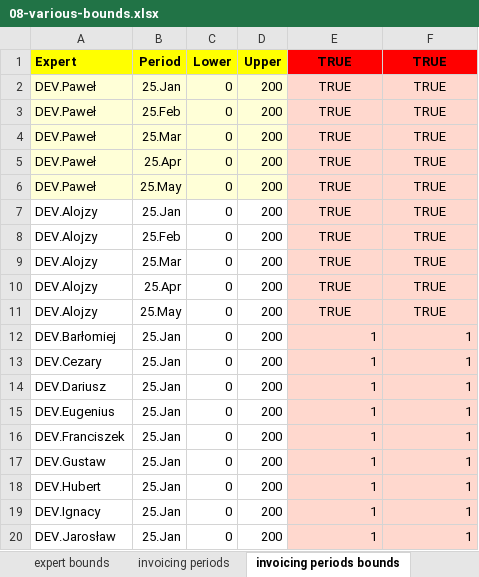
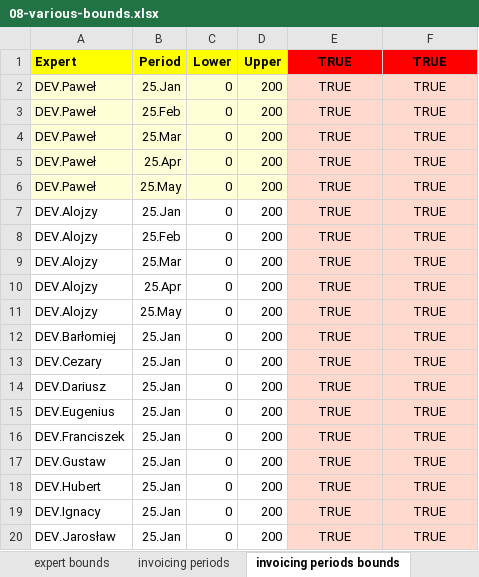
Before and after one commit to romz-pl/yumbo, an Excel workbook: ampl-data-input-excel/08-various-bounds/08-various-bounds.xlsx, sheet invoicing periods bounds, drawn as a sheet; values as stored, in another font and other column widths than the file's, no borders; the diff names each change by its address in the sheet, - before the commit and + after, or states it on an @@ line.

```diff
--- a/ampl-data-input-excel/08-various-bounds/08-various-bounds.xlsx (sheet invoicing periods bounds)
+++ b/ampl-data-input-excel/08-various-bounds/08-various-bounds.xlsx (sheet invoicing periods bounds)
-E12:E20 (TRUE): 1
+E12:E20 (TRUE): TRUE
-E12:F20 alignment: right
+E12:F20 alignment: center
-F12:F20 (TRUE): 1
+F12:F20 (TRUE): TRUE
```
Also changed, not shown: other sheet tabs, ampl-data-input-excel/02-many-tasks/02-many-tasks.xlsx, ampl-data-input-excel/03-fixed-hours-per-task/03-fixed-hours-per-task.xlsx, 34 other files.
